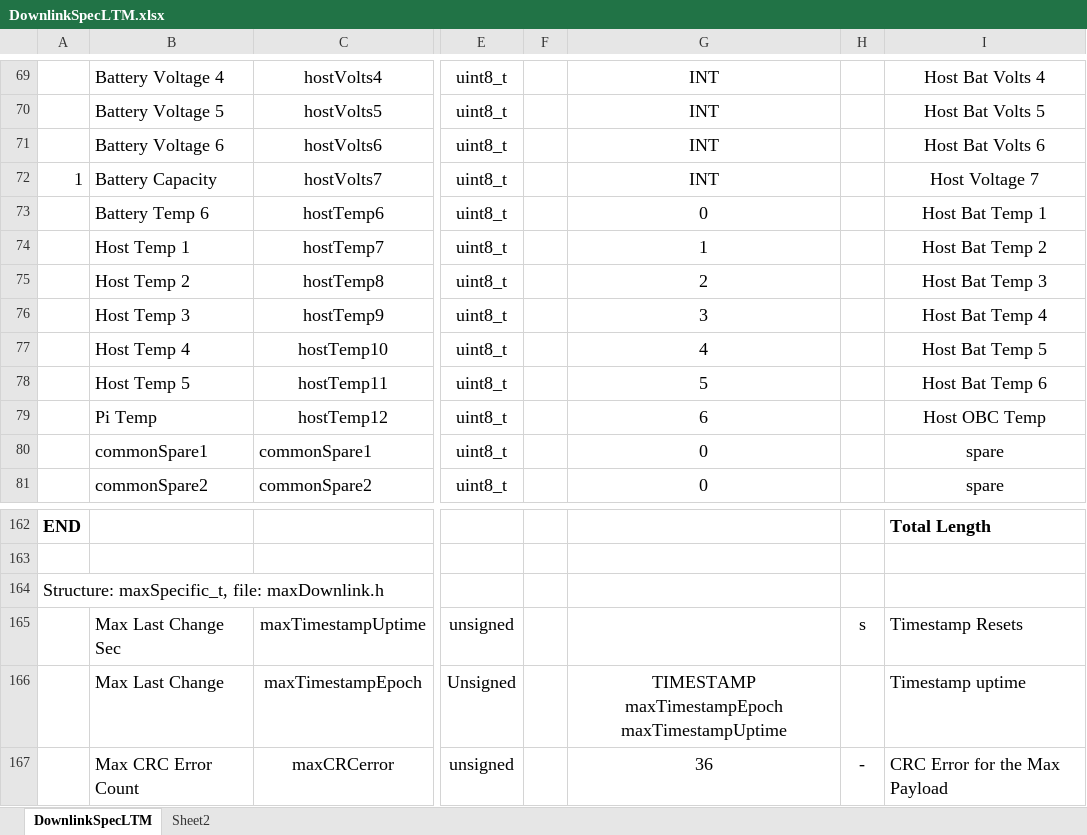
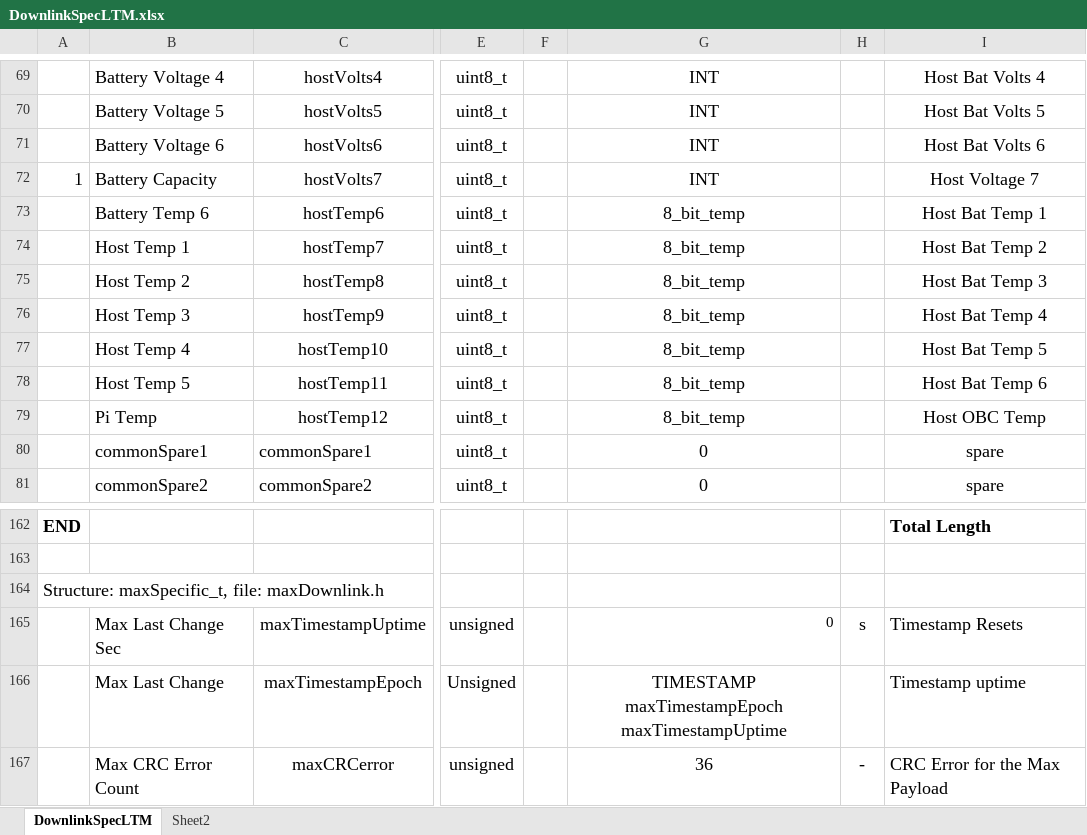
Before and after one commit to ac2cz/FoxTelem, an Excel workbook: genSpacecraft/DownlinkSpecLTM.xlsx, sheet DownlinkSpecLTM, drawn as a sheet; only a part is shown, gaps mark what is left out; values as stored, in another font and other column widths than the file's, no borders; the diff names each change by its address in the sheet, - before the commit and + after, or states it on an @@ line.

```diff
--- a/genSpacecraft/DownlinkSpecLTM.xlsx (sheet DownlinkSpecLTM)
+++ b/genSpacecraft/DownlinkSpecLTM.xlsx (sheet DownlinkSpecLTM)
-G73: 0
+G73: 8_bit_temp
-G74: 1
+G74: 8_bit_temp
-G75: 2
+G75: 8_bit_temp
-G76: 3
+G76: 8_bit_temp
-G77: 4
+G77: 8_bit_temp
-G78: 5
+G78: 8_bit_temp
-G79: 6
+G79: 8_bit_temp
-G165: (empty)
+G165: 0
```
Also changed, not shown: genSpacecraft/DownlinkSpecGolf-T.xlsx, 17 other files.
